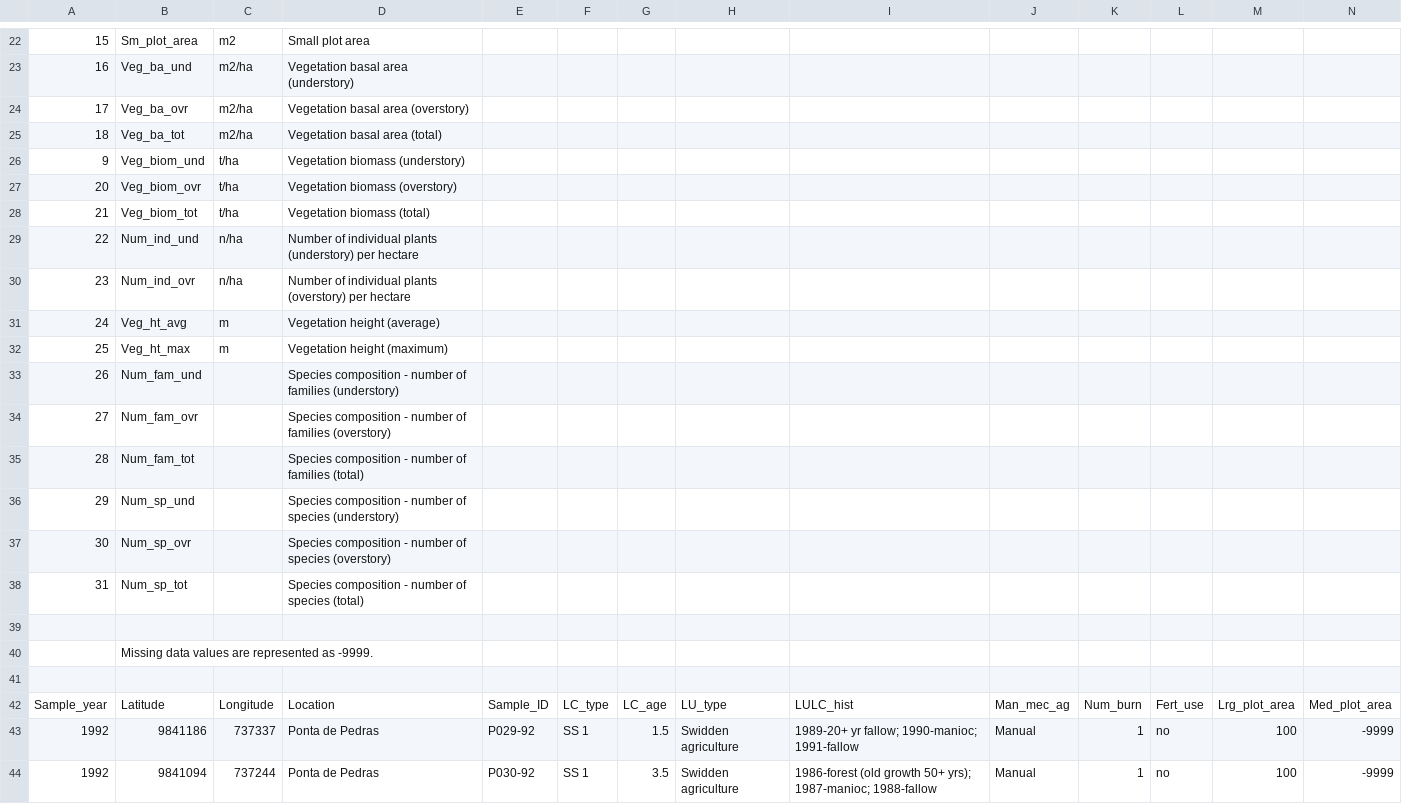
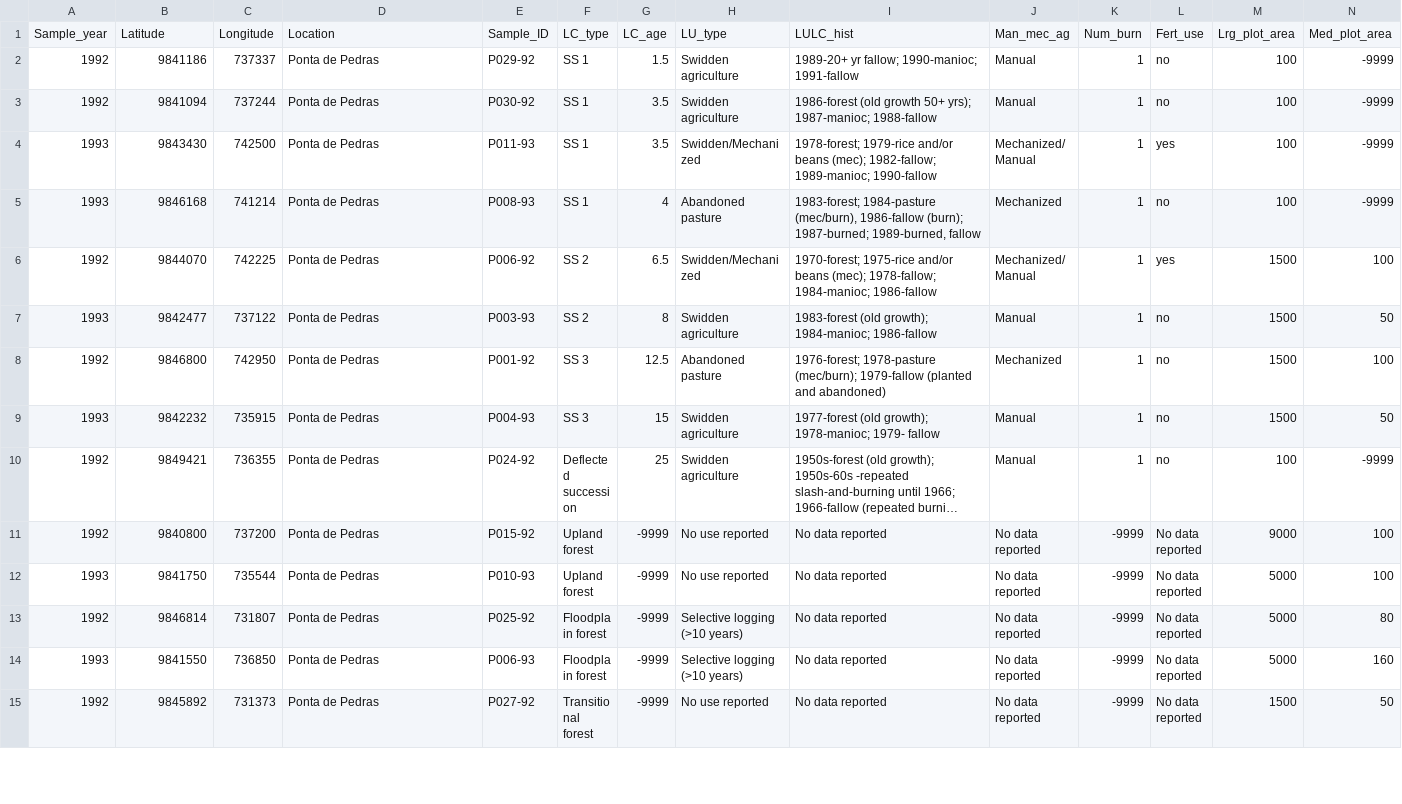
Before and after one commit to spaceappsuy/pastora, a CSV file: module_testing/LC09_Vegetation_Composition_Structure.csv, drawn as a sheet; only a part is shown, gaps mark what is left out; the shorter side is filled out with more unchanged rows; long unchanged cells end in …; rows hold the shown columns only; the diff covers the shown part only; the diff names each change by its address in the sheet, - before the commit and + after, or states it on an @@ line.

Commit message:
Add basic data munching behavior with csv

```diff
--- a/module_testing/LC09_Vegetation_Composition_Structure.csv
+++ b/module_testing/LC09_Vegetation_Composition_Structure.csv
-row 22: 15 | Sm_plot_area | m2 | Small plot area
-row 23: 16 | Veg_ba_und | m2/ha | Vegetation basal area (understory)
-row 24: 17 | Veg_ba_ovr | m2/ha | Vegetation basal area (overstory)
-row 25: 18 | Veg_ba_tot | m2/ha | Vegetation basal area (total)
-row 26: 9 | Veg_biom_und | t/ha | Vegetation biomass (understory)
-row 27: 20 | Veg_biom_ovr | t/ha | Vegetation biomass (overstory)
-row 28: 21 | Veg_biom_tot | t/ha | Vegetation biomass (total)
-row 29: 22 | Num_ind_und | n/ha | Number of individual plants (understory) per hectare
-row 30: 23 | Num_ind_ovr | n/ha | Number of individual plants (overstory) per hectare
-row 31: 24 | Veg_ht_avg | m | Vegetation height (average)
-row 32: 25 | Veg_ht_max | m | Vegetation height (maximum)
-row 33: 26 | Num_fam_und |  | Species composition - number of families (understory)
-row 34: 27 | Num_fam_ovr |  | Species composition - number of families (overstory)
-row 35: 28 | Num_fam_tot |  | Species composition - number of families (total)
-row 36: 29 | Num_sp_und |  | Species composition - number of species (understory)
-row 37: 30 | Num_sp_ovr |  | Species composition - number of species (overstory)
-row 38: 31 | Num_sp_tot |  | Species composition - number of species (total)
-row 39: (empty)
-row 40:  | Missing data values are represented as -9999.
-row 41: (empty)
```
Also changed, not shown: 21 removed rows elsewhere in this file, 9 other files.
